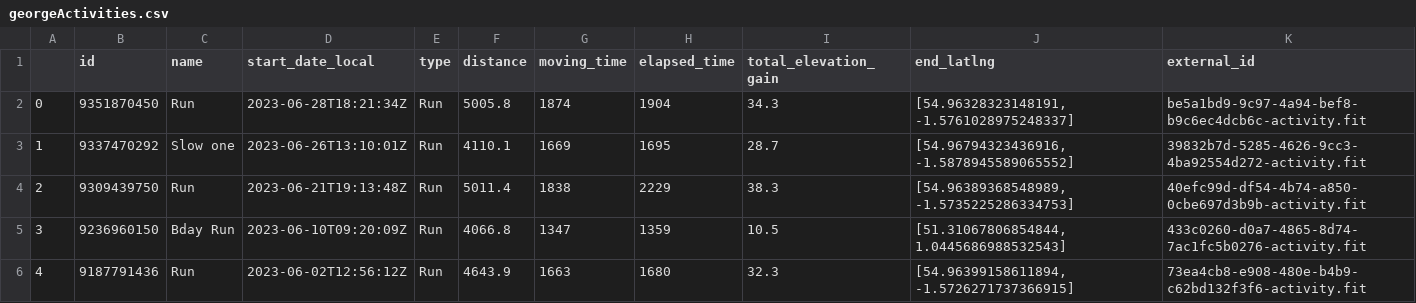
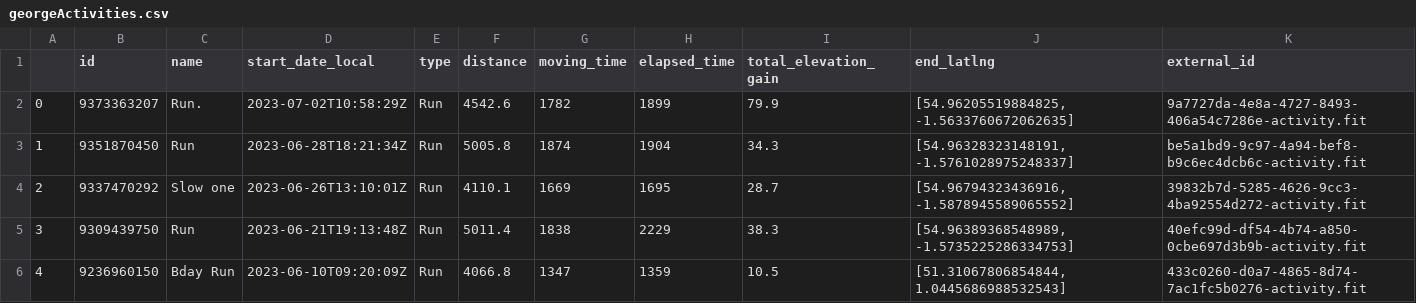
Before and after one commit to CharlieBatchelor/NugRunClub, a CSV file: activities/georgeActivities.csv, drawn as a sheet; only a part is shown; the shorter side is filled out with more unchanged rows; addresses are those after the commit; the diff names each change by its address in the sheet, - before the commit and + after, or states it on an @@ line.

```diff
--- a/activities/georgeActivities.csv
+++ b/activities/georgeActivities.csv
+row 2: 0 | 9373363207 | Run. | 2023-07-02T10:58:29Z | Run | 4542.6 | 1782 | 1899 | 79.9 | [54.96205519884825, -1.5633760672062635] | 9a7727da-4e8a-4727-8493-406a54c7286e-activity.fit
@@ column A renumbered from row 3 down @@
```
Also changed, not shown: activities/charlieActivities.csv, activities/matthewActivities.csv, 11 other files.
